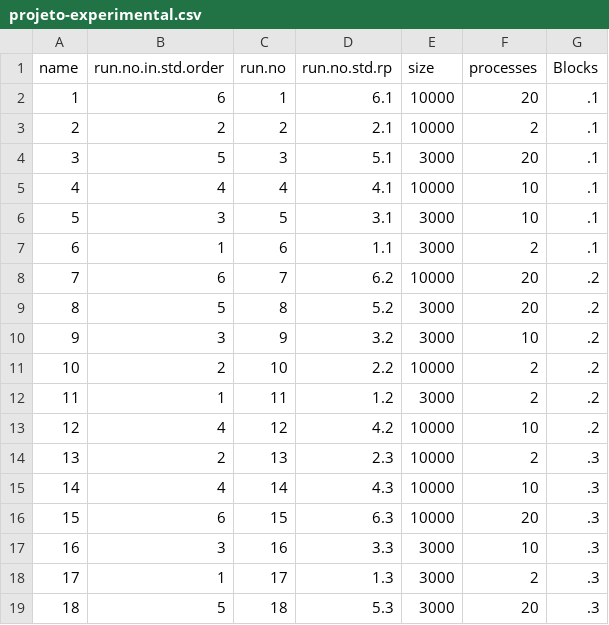
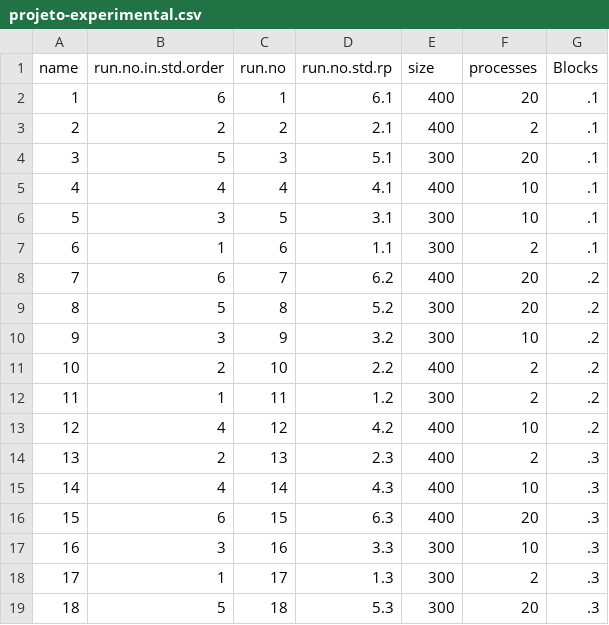
Before and after one commit to viniciusvgp/boas-praticas, a CSV file: projeto-experimental.csv, drawn as a sheet.

```diff
--- a/projeto-experimental.csv
+++ b/projeto-experimental.csv
@@ -1,19 +1,19 @@
 "name","run.no.in.std.order","run.no","run.no.std.rp","size","processes","Blocks"
-"1","6",1,"6.1","10000","20",".1"
-"2","2",2,"2.1","10000","2",".1"
-"3","5",3,"5.1","3000","20",".1"
-"4","4",4,"4.1","10000","10",".1"
-"5","3",5,"3.1","3000","10",".1"
-"6","1",6,"1.1","3000","2",".1"
-"7","6",7,"6.2","10000","20",".2"
-"8","5",8,"5.2","3000","20",".2"
-"9","3",9,"3.2","3000","10",".2"
-"10","2",10,"2.2","10000","2",".2"
-"11","1",11,"1.2","3000","2",".2"
-"12","4",12,"4.2","10000","10",".2"
-"13","2",13,"2.3","10000","2",".3"
-"14","4",14,"4.3","10000","10",".3"
-"15","6",15,"6.3","10000","20",".3"
-"16","3",16,"3.3","3000","10",".3"
-"17","1",17,"1.3","3000","2",".3"
-"18","5",18,"5.3","3000","20",".3"
+"1","6",1,"6.1","400","20",".1"
+"2","2",2,"2.1","400","2",".1"
+"3","5",3,"5.1","300","20",".1"
+"4","4",4,"4.1","400","10",".1"
+"5","3",5,"3.1","300","10",".1"
+"6","1",6,"1.1","300","2",".1"
+"7","6",7,"6.2","400","20",".2"
+"8","5",8,"5.2","300","20",".2"
+"9","3",9,"3.2","300","10",".2"
+"10","2",10,"2.2","400","2",".2"
+"11","1",11,"1.2","300","2",".2"
+"12","4",12,"4.2","400","10",".2"
+"13","2",13,"2.3","400","2",".3"
+"14","4",14,"4.3","400","10",".3"
+"15","6",15,"6.3","400","20",".3"
+"16","3",16,"3.3","300","10",".3"
+"17","1",17,"1.3","300","2",".3"
+"18","5",18,"5.3","300","20",".3"
```
Also changed, not shown: 1 other file.
